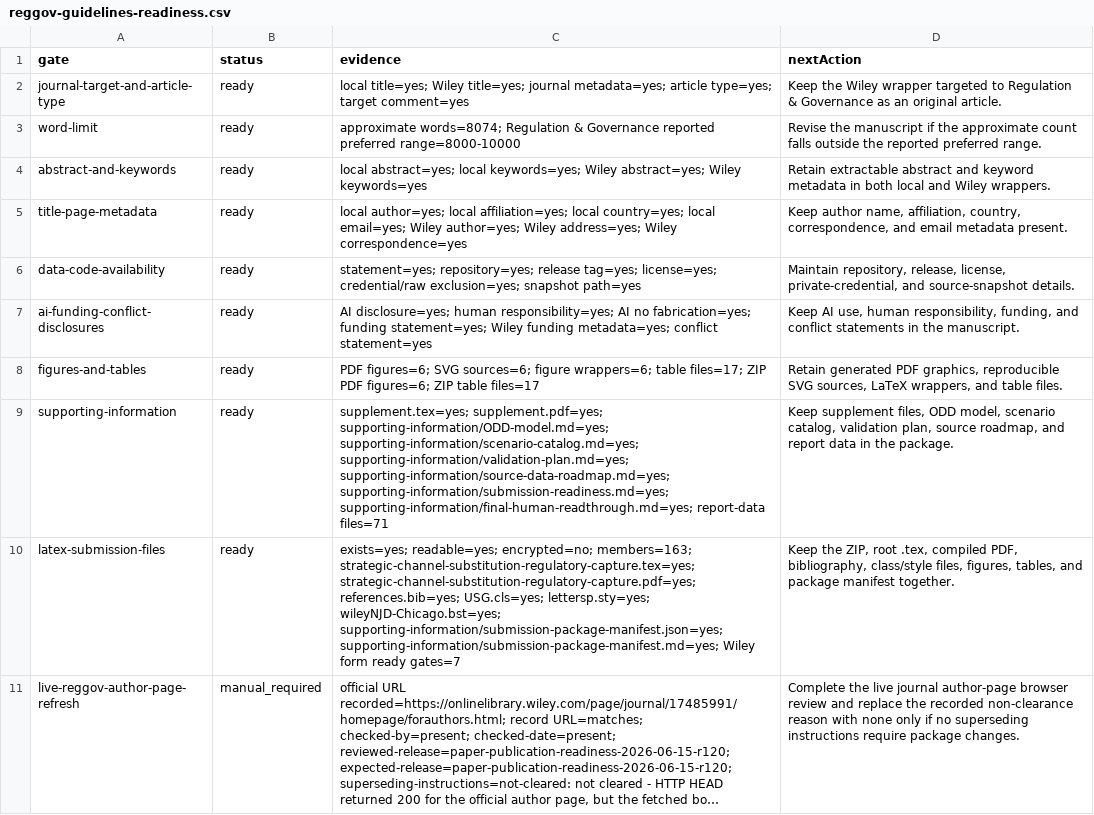
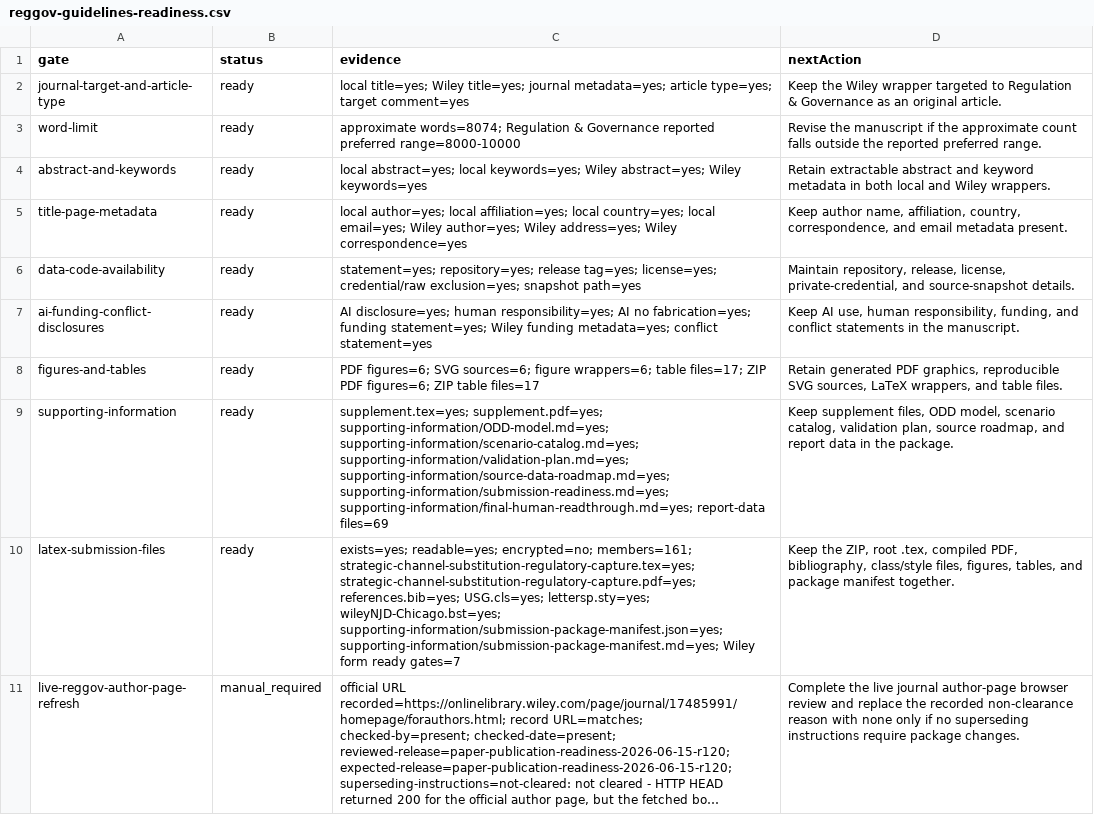
Before and after one commit to Jacoba1100254352/lobby-capture-simulator, a CSV file: reports/reggov-guidelines-readiness.csv, drawn as a sheet; long unchanged cells end in …; the diff names each change by its address in the sheet, - before the commit and + after, or states it on an @@ line.

Commit message:
Stabilize submission package report filters

```diff
--- a/reports/reggov-guidelines-readiness.csv
+++ b/reports/reggov-guidelines-readiness.csv
-C9 (evidence): …supporting-information/final-human-readthrough.md=yes; report-data files=71
+C9 (evidence): …supporting-information/final-human-readthrough.md=yes; report-data files=69
-C10 (evidence): …readable=yes; encrypted=no; members=163; strategic-channel-substitution-regulatory-capture.tex=yes; strategic-channel-substitution-regulatory-capture.pdf=yes;…
+C10 (evidence): …readable=yes; encrypted=no; members=161; strategic-channel-substitution-regulatory-capture.tex=yes; strategic-channel-substitution-regulatory-capture.pdf=yes;…
```
Also changed, not shown: reports/zenodo-deposit-preflight.csv, 3 other files.
